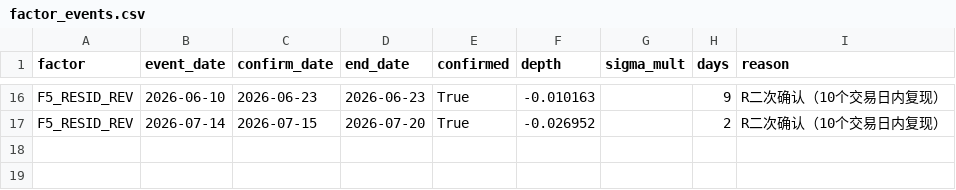
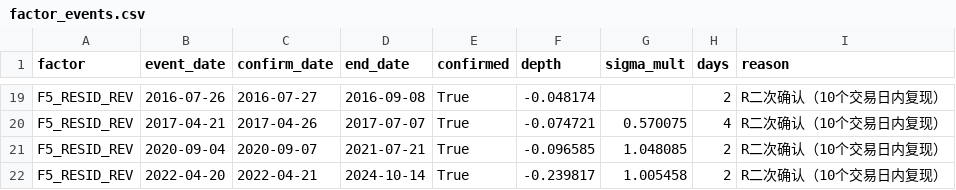
Before and after one commit to xavier2sy8827-cmyk/Micro-cap_Stock_Risk_Monitor, a CSV file: factor_events.csv, drawn as a sheet; only a part is shown, gaps mark what is left out; addresses are those after the commit; the diff covers the shown part only; the diff names each change by its address in the sheet, - before the commit and + after, or states it on an @@ line.

```diff
--- a/factor_events.csv
+++ b/factor_events.csv
-B19 (event_date): 2026-06-10
+B19 (event_date): 2016-07-26
-C19 (confirm_date): 2026-06-23
+C19 (confirm_date): 2016-07-27
-D19 (end_date): 2026-06-23
+D19 (end_date): 2016-09-08
-F19 (depth): -0.010163
+F19 (depth): -0.048174
-H19 (days): 9
+H19 (days): 2
+row 20: F5_RESID_REV | 2017-04-21 | 2017-04-26 | 2017-07-07 | True | -0.074721 | 0.570075 | 4 | R二次确认（10个交易日内复现）
-B21 (event_date): 2026-07-14
+B21 (event_date): 2020-09-04
-C21 (confirm_date): 2026-07-15
+C21 (confirm_date): 2020-09-07
-D21 (end_date): 2026-07-20
+D21 (end_date): 2021-07-21
-F21 (depth): -0.026952
+F21 (depth): -0.096585
-G21 (sigma_mult): (empty)
+G21 (sigma_mult): 1.048085
+row 22: F5_RESID_REV | 2022-04-20 | 2022-04-21 | 2024-10-14 | True | -0.239817 | 1.005458 | 2 | R二次确认（10个交易日内复现）
```
Also changed, not shown: 6 added rows, 3 removed rows and 49 edited cells elsewhere in this file, 7 other files.
